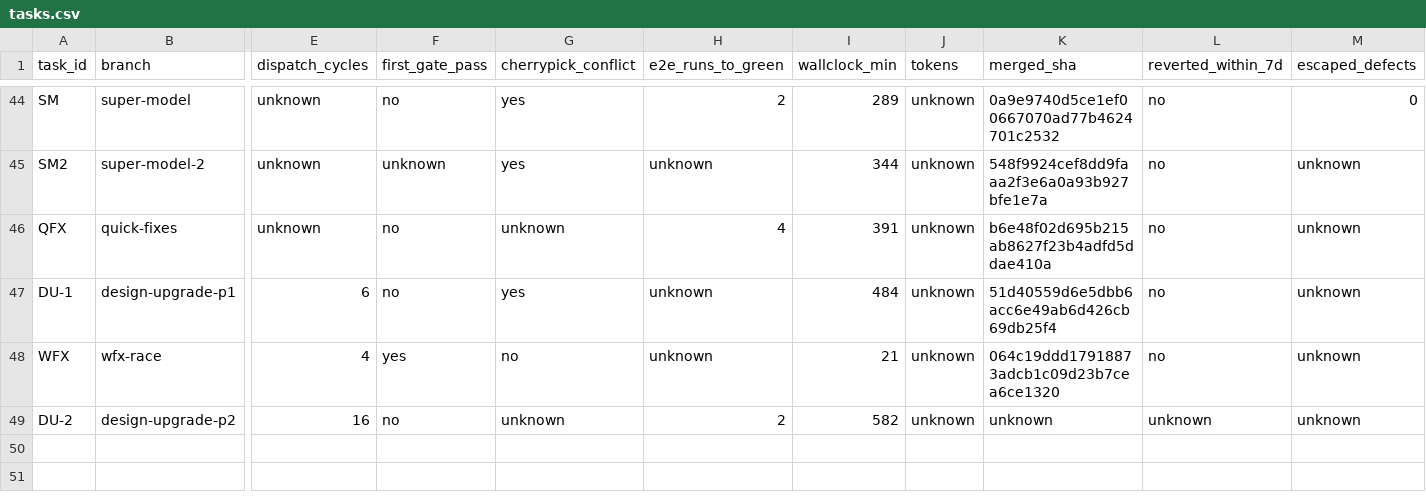
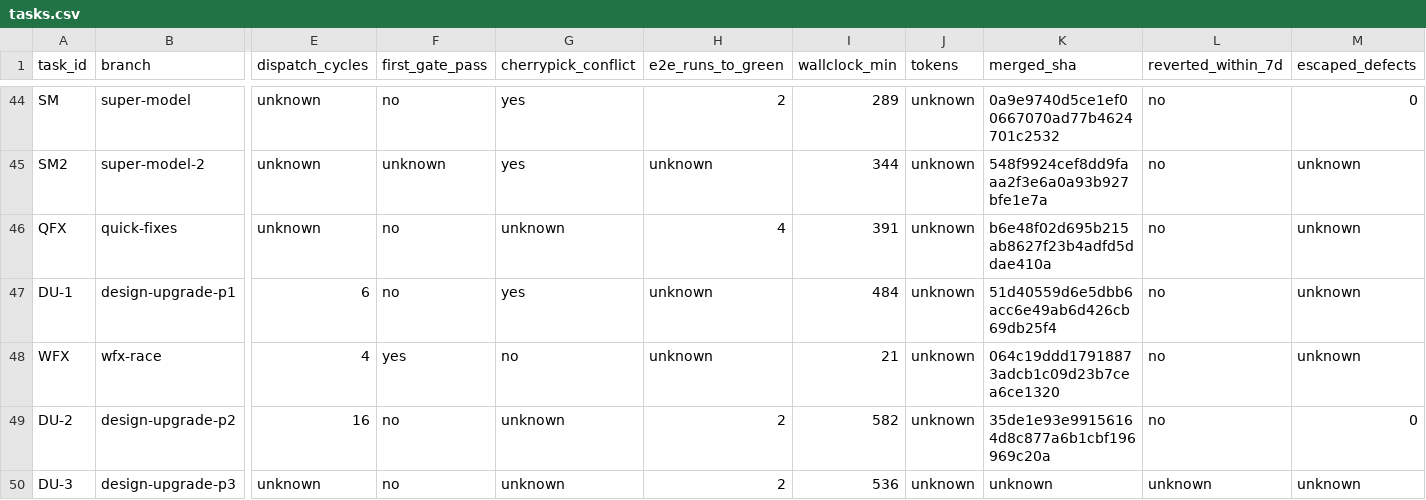
Before and after one commit to ShubhamKr07/network-optimization-studio, a CSV file: docs/superpowers/metrics/tasks.csv, drawn as a sheet; only a part is shown, gaps mark what is left out; rows hold the shown columns only; the diff names each change by its address in the sheet, - before the commit and + after, or states it on an @@ line.

```diff
--- a/docs/superpowers/metrics/tasks.csv
+++ b/docs/superpowers/metrics/tasks.csv
-K49 (merged_sha): unknown
+K49 (merged_sha): 35de1e93e99156164d8c877a6b1cbf196969c20a
-L49 (reverted_within_7d): unknown
+L49 (reverted_within_7d): no
-M49 (escaped_defects): unknown
+M49 (escaped_defects): 0
+row 50: DU-3 | design-upgrade-p3 | unknown | no | unknown | 2 | 536 | unknown | unknown | unknown | unknown
```
Also changed, not shown: docs/superpowers/metrics/failures.csv, docs/superpowers/metrics/permissions.csv, 2 other files.
